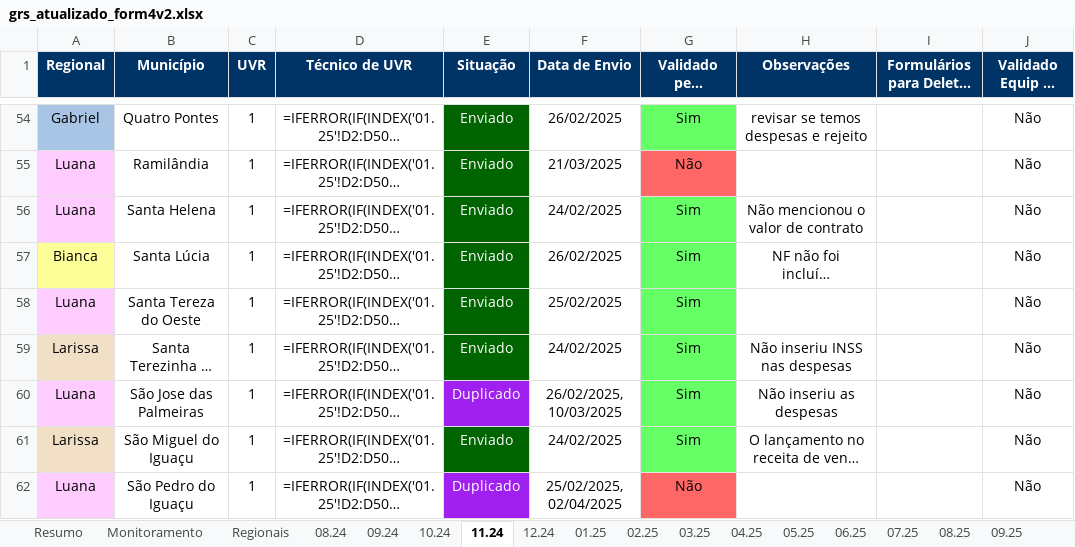
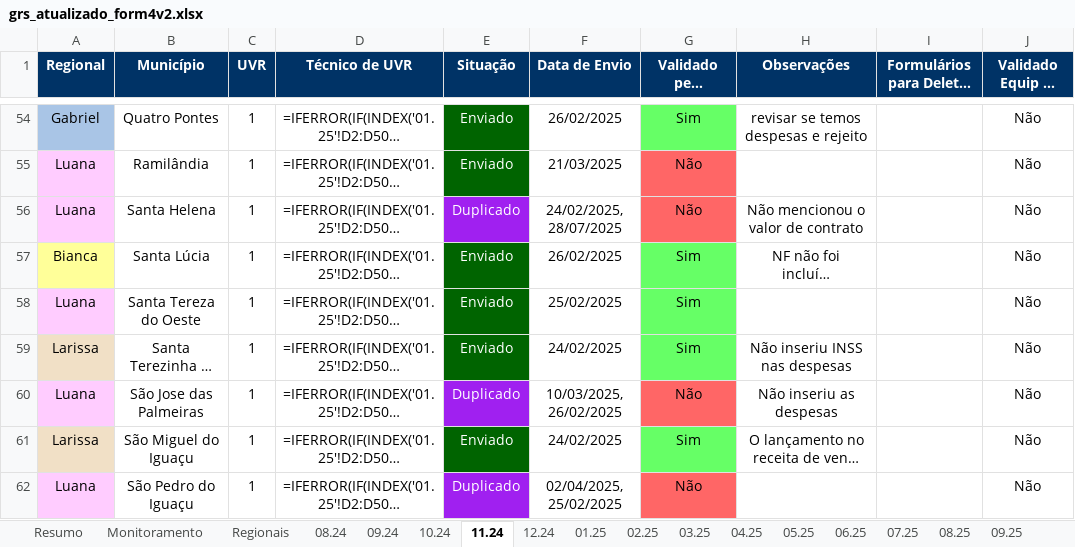
Before and after one commit to Josimarhdev/form_scripts, an Excel workbook: form4/grs_atualizado_form4v2.xlsx, sheet 11.24, drawn as a sheet; only a part is shown, gaps mark what is left out; long unchanged cells end in …; values as stored, in another font and other column widths than the file's, no borders; formulas without a stored value are shown as written; conditional formats not drawn; the diff covers the shown part only; the diff names each change by its address in the sheet, - before the commit and + after, or states it on an @@ line.

```diff
--- a/form4/grs_atualizado_form4v2.xlsx (sheet 11.24)
+++ b/form4/grs_atualizado_form4v2.xlsx (sheet 11.24)
-E56 (Situação): Enviado
+E56 (Situação): Duplicado
-E56 fill: #006400
+E56 fill: #A020F0
-F56 (Data de Envio): 24/02/2025
+F56 (Data de Envio): 24/02/2025, 28/07/2025
-G56 (Validado pelo Regional): Sim
+G56 (Validado pelo Regional): Não
-G56 fill: #66FF66
+G56 fill: #FF6666
-F60 (Data de Envio): 26/02/2025, 10/03/2025
+F60 (Data de Envio): 10/03/2025, 26/02/2025
-G60 (Validado pelo Regional): Sim
+G60 (Validado pelo Regional): Não
-G60 fill: #66FF66
+G60 fill: #FF6666
-F62 (Data de Envio): 25/02/2025, 02/04/2025
+F62 (Data de Envio): 02/04/2025, 25/02/2025
```
Also changed, not shown: 10 edited cells and cell formats elsewhere in this sheet, sheet Regionais, sheet Monitoramento, sheet Discrepantes, sheet Resumo, sheet 06.25, sheet 05.25, 4 more sheets, form4/expansao_atualizado_form4v2.xlsx, inputs/0 - Belém/0 - Monitoramento Form 1, 2 e 3.xlsx, 15 other files.
